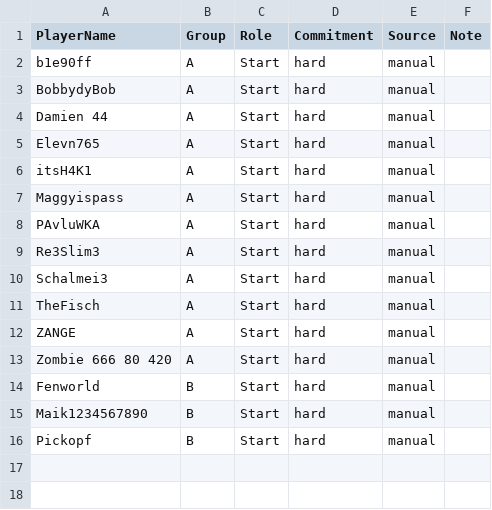
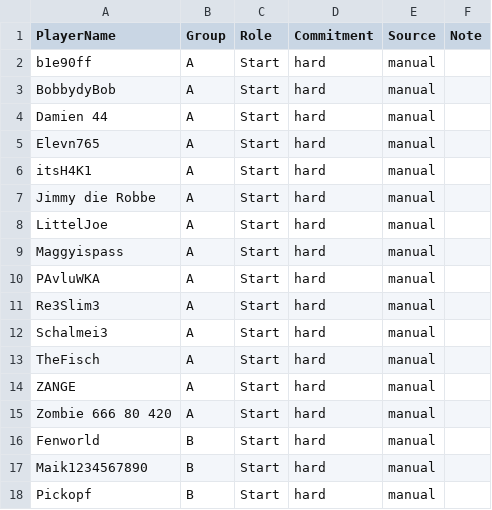
Before and after one commit to its-h4k1/desert-storm-roster-optimizer, a CSV file: data/event_signups_next.csv, drawn as a sheet; the diff names each change by its address in the sheet, - before the commit and + after, or states it on an @@ line.

Commit message:
admin: update event_signups_next.csv via event assignments ui

```diff
--- a/data/event_signups_next.csv
+++ b/data/event_signups_next.csv
+row 7: Jimmy die Robbe | A | Start | hard | manual
+row 8: LittelJoe | A | Start | hard | manual
```
